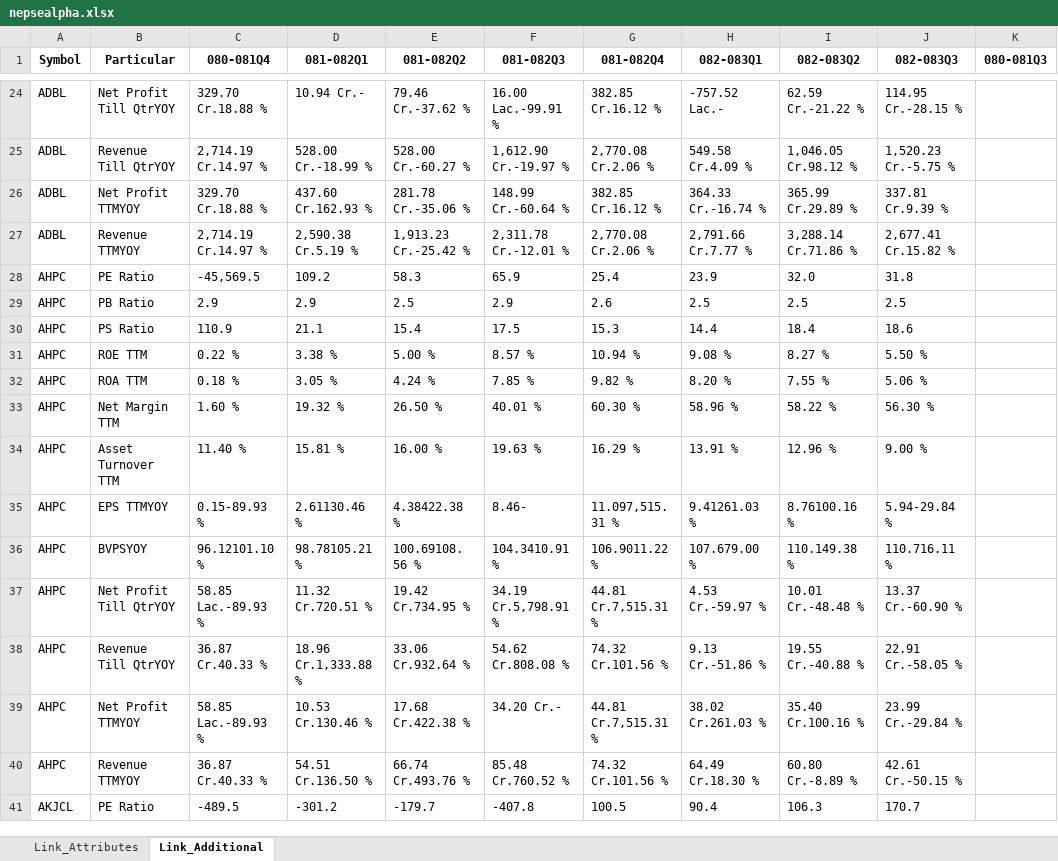
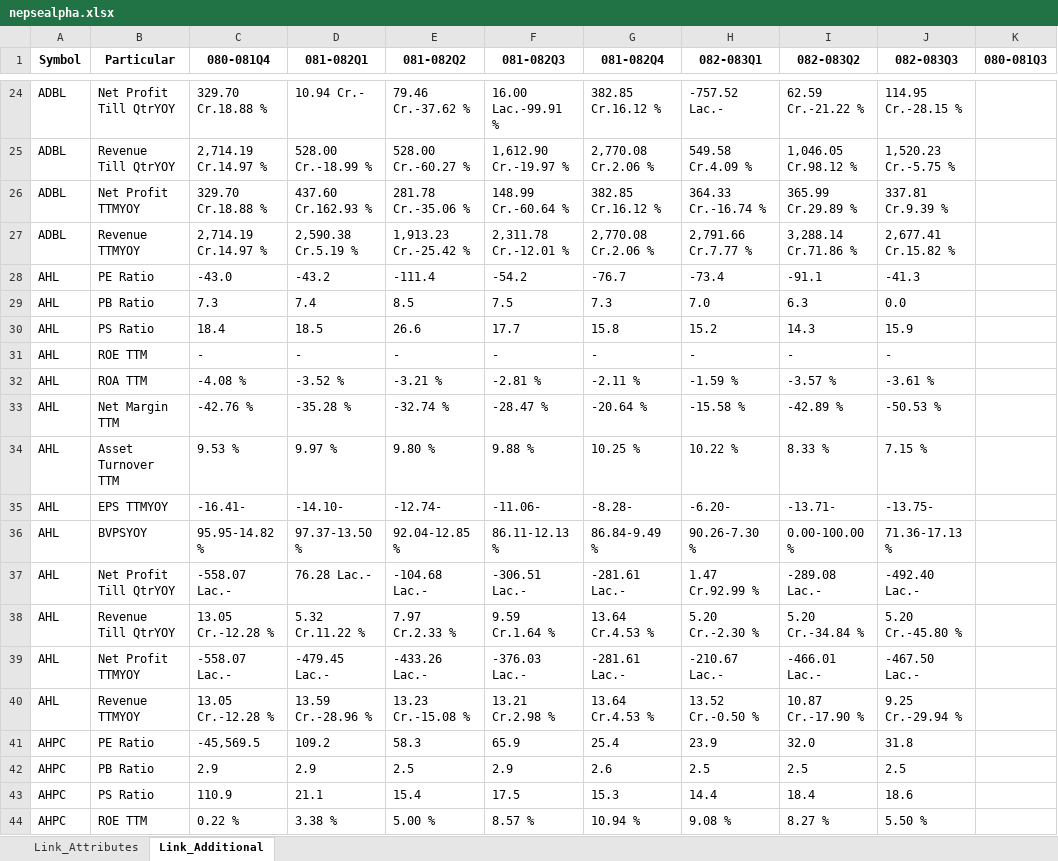
Before and after one commit to nikssspandey2000/nepsealphacrawl, an Excel workbook: nepsealpha.xlsx, sheet Link_Additional, drawn as a sheet; only a part is shown, gaps mark what is left out; the shorter side is filled out with more unchanged rows; values as stored, in another font and other column widths than the file's, no borders; the diff covers the shown part only; the diff names each change by its address in the sheet, - before the commit and + after, or states it on an @@ line.

```diff
--- a/nepsealpha.xlsx (sheet Link_Additional)
+++ b/nepsealpha.xlsx (sheet Link_Additional)
+row 28: AHL | PE Ratio | -43.0 | -43.2 | -111.4 | -54.2 | -76.7 | -73.4 | -91.1 | -41.3
+row 29: AHL | PB Ratio | 7.3 | 7.4 | 8.5 | 7.5 | 7.3 | 7.0 | 6.3 | 0.0
+row 30: AHL | PS Ratio | 18.4 | 18.5 | 26.6 | 17.7 | 15.8 | 15.2 | 14.3 | 15.9
+row 31: AHL | ROE TTM | - | - | - | - | - | - | - | -
+row 32: AHL | ROA TTM | -4.08 % | -3.52 % | -3.21 % | -2.81 % | -2.11 % | -1.59 % | -3.57 % | -3.61 %
+row 33: AHL | Net Margin TTM | -42.76 % | -35.28 % | -32.74 % | -28.47 % | -20.64 % | -15.58 % | -42.89 % | -50.53 %
+row 34: AHL | Asset Turnover TTM | 9.53 % | 9.97 % | 9.80 % | 9.88 % | 10.25 % | 10.22 % | 8.33 % | 7.15 %
+row 35: AHL | EPS TTMYOY | -16.41- | -14.10- | -12.74- | -11.06- | -8.28- | -6.20- | -13.71- | -13.75-
+row 36: AHL | BVPSYOY | 95.95-14.82 % | 97.37-13.50 % | 92.04-12.85 % | 86.11-12.13 % | 86.84-9.49 % | 90.26-7.30 % | 0.00-100.00 % | 71.36-17.13 %
+row 37: AHL | Net Profit Till QtrYOY | -558.07 Lac.- | 76.28 Lac.- | -104.68 Lac.- | -306.51 Lac.- | -281.61 Lac.- | 1.47 Cr.92.99 % | -289.08 Lac.- | -492.40 Lac.-
+row 38: AHL | Revenue Till QtrYOY | 13.05 Cr.-12.28 % | 5.32 Cr.11.22 % | 7.97 Cr.2.33 % | 9.59 Cr.1.64 % | 13.64 Cr.4.53 % | 5.20 Cr.-2.30 % | 5.20 Cr.-34.84 % | 5.20 Cr.-45.80 %
+row 39: AHL | Net Profit TTMYOY | -558.07 Lac.- | -479.45 Lac.- | -433.26 Lac.- | -376.03 Lac.- | -281.61 Lac.- | -210.67 Lac.- | -466.01 Lac.- | -467.50 Lac.-
+row 40: AHL | Revenue TTMYOY | 13.05 Cr.-12.28 % | 13.59 Cr.-28.96 % | 13.23 Cr.-15.08 % | 13.21 Cr.2.98 % | 13.64 Cr.4.53 % | 13.52 Cr.-0.50 % | 10.87 Cr.-17.90 % | 9.25 Cr.-29.94 %
```
Also changed, not shown: 169 added rows elsewhere in this sheet, sheet Link_Attributes, 4 other files.
